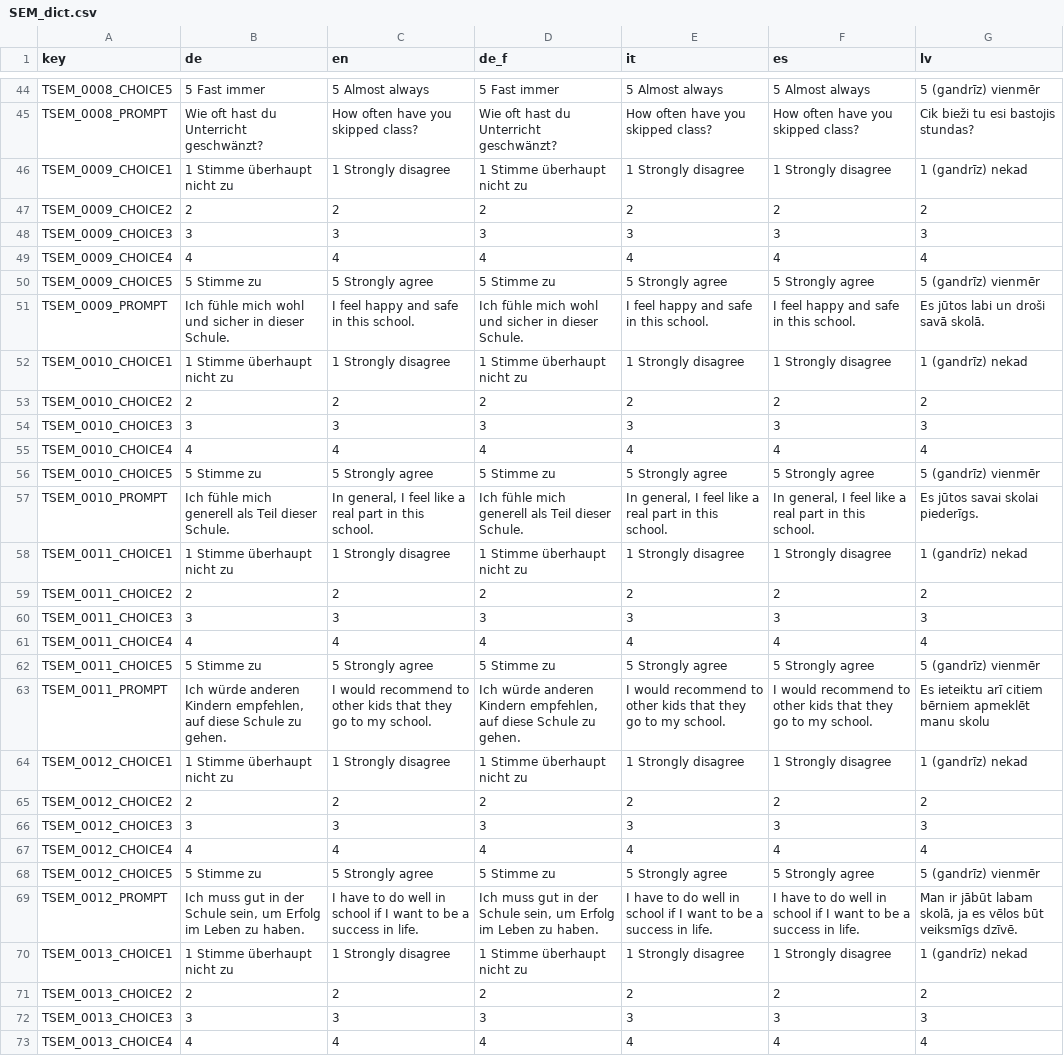
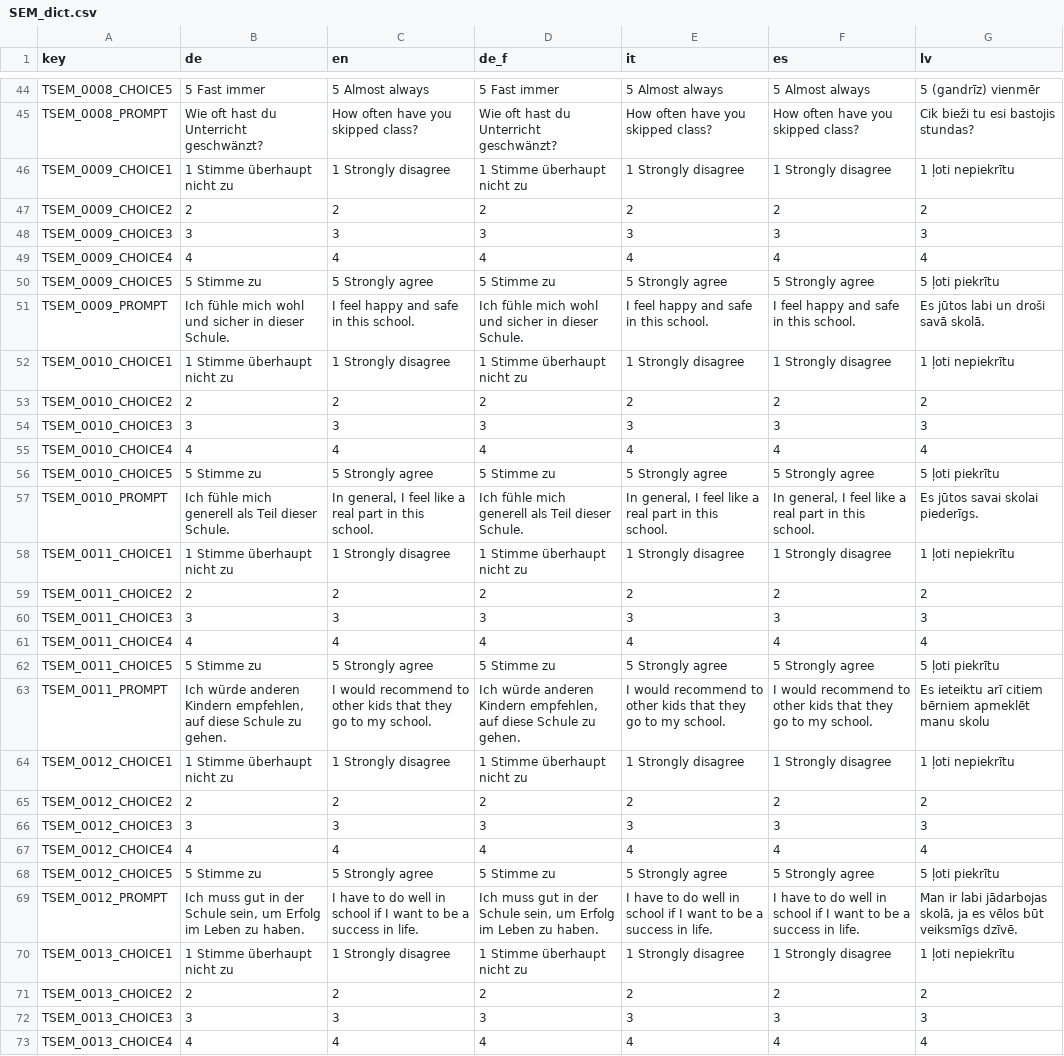
Before and after one commit to fmhoeger/psyquest, a CSV file: data_raw/dicts/SEM_dict.csv, drawn as a sheet; only a part is shown, gaps mark what is left out; the diff covers the shown part only.

```diff
--- a/data_raw/dicts/SEM_dict.csv
+++ b/data_raw/dicts/SEM_dict.csv
@@ -45,3 +45,3 @@ TSEM_0008_CHOICE5;5 Fast immer;5 Almost always;5 Fast immer;5 Almost always;5 Al
 TSEM_0008_PROMPT;Wie oft hast du Unterricht geschwänzt?;How often have you skipped class?;Wie oft hast du Unterricht geschwänzt?;How often have you skipped class?;How often have you skipped class?;Cik bieži tu esi bastojis stundas?
-TSEM_0009_CHOICE1;1 Stimme überhaupt nicht zu;1 Strongly disagree;1 Stimme überhaupt nicht zu;1 Strongly disagree;1 Strongly disagree;1 (gandrīz) nekad
+TSEM_0009_CHOICE1;1 Stimme überhaupt nicht zu;1 Strongly disagree;1 Stimme überhaupt nicht zu;1 Strongly disagree;1 Strongly disagree;1 ļoti nepiekrītu
 TSEM_0009_CHOICE2;2;2;2;2;2;2
@@ -49,5 +49,5 @@ TSEM_0009_CHOICE3;3;3;3;3;3;3
 TSEM_0009_CHOICE4;4;4;4;4;4;4
-TSEM_0009_CHOICE5;5 Stimme zu;5 Strongly agree;5 Stimme zu;5 Strongly agree;5 Strongly agree;5 (gandrīz) vienmēr
+TSEM_0009_CHOICE5;5 Stimme zu;5 Strongly agree;5 Stimme zu;5 Strongly agree;5 Strongly agree;5 ļoti piekrītu
 TSEM_0009_PROMPT;Ich fühle mich wohl und sicher in dieser Schule.;I feel happy and safe in this school.;Ich fühle mich wohl und sicher in dieser Schule.;I feel happy and safe in this school.;I feel happy and safe in this school.;Es jūtos labi un droši savā skolā.
-TSEM_0010_CHOICE1;1 Stimme überhaupt nicht zu;1 Strongly disagree;1 Stimme überhaupt nicht zu;1 Strongly disagree;1 Strongly disagree;1 (gandrīz) nekad
+TSEM_0010_CHOICE1;1 Stimme überhaupt nicht zu;1 Strongly disagree;1 Stimme überhaupt nicht zu;1 Strongly disagree;1 Strongly disagree;1 ļoti nepiekrītu
 TSEM_0010_CHOICE2;2;2;2;2;2;2
@@ -55,5 +55,5 @@ TSEM_0010_CHOICE3;3;3;3;3;3;3
 TSEM_0010_CHOICE4;4;4;4;4;4;4
-TSEM_0010_CHOICE5;5 Stimme zu;5 Strongly agree;5 Stimme zu;5 Strongly agree;5 Strongly agree;5 (gandrīz) vienmēr
+TSEM_0010_CHOICE5;5 Stimme zu;5 Strongly agree;5 Stimme zu;5 Strongly agree;5 Strongly agree;5 ļoti piekrītu
 TSEM_0010_PROMPT;Ich fühle mich generell als Teil dieser Schule.;In general, I feel like a real part in this school.;Ich fühle mich generell als Teil dieser Schule.;In general, I feel like a real part in this school.;In general, I feel like a real part in this school.;Es jūtos savai skolai piederīgs.
-TSEM_0011_CHOICE1;1 Stimme überhaupt nicht zu;1 Strongly disagree;1 Stimme überhaupt nicht zu;1 Strongly disagree;1 Strongly disagree;1 (gandrīz) nekad
+TSEM_0011_CHOICE1;1 Stimme überhaupt nicht zu;1 Strongly disagree;1 Stimme überhaupt nicht zu;1 Strongly disagree;1 Strongly disagree;1 ļoti nepiekrītu
 TSEM_0011_CHOICE2;2;2;2;2;2;2
@@ -61,5 +61,5 @@ TSEM_0011_CHOICE3;3;3;3;3;3;3
 TSEM_0011_CHOICE4;4;4;4;4;4;4
-TSEM_0011_CHOICE5;5 Stimme zu;5 Strongly agree;5 Stimme zu;5 Strongly agree;5 Strongly agree;5 (gandrīz) vienmēr
+TSEM_0011_CHOICE5;5 Stimme zu;5 Strongly agree;5 Stimme zu;5 Strongly agree;5 Strongly agree;5 ļoti piekrītu
 TSEM_0011_PROMPT;Ich würde anderen Kindern empfehlen, auf diese Schule zu gehen.;I would recommend to other kids that they go to my school.;Ich würde anderen Kindern empfehlen, auf diese Schule zu gehen.;I would recommend to other kids that they go to my school.;I would recommend to other kids that they go to my school.;Es ieteiktu arī citiem bērniem apmeklēt manu skolu
-TSEM_0012_CHOICE1;1 Stimme überhaupt nicht zu;1 Strongly disagree;1 Stimme überhaupt nicht zu;1 Strongly disagree;1 Strongly disagree;1 (gandrīz) nekad
+TSEM_0012_CHOICE1;1 Stimme überhaupt nicht zu;1 Strongly disagree;1 Stimme überhaupt nicht zu;1 Strongly disagree;1 Strongly disagree;1 ļoti nepiekrītu
 TSEM_0012_CHOICE2;2;2;2;2;2;2
@@ -67,5 +67,5 @@ TSEM_0012_CHOICE3;3;3;3;3;3;3
 TSEM_0012_CHOICE4;4;4;4;4;4;4
-TSEM_0012_CHOICE5;5 Stimme zu;5 Strongly agree;5 Stimme zu;5 Strongly agree;5 Strongly agree;5 (gandrīz) vienmēr
-TSEM_0012_PROMPT;Ich muss gut in der Schule sein, um Erfolg im Leben zu haben.;I have to do well in school if I want to be a success in life.;Ich muss gut in der Schule sein, um Erfolg im Leben zu haben.;I have to do well in school if I want to be a success in life.;I have to do well in school if I want to be a success in life.;Man ir jābūt labam skolā, ja es vēlos būt veiksmīgs dzīvē.
-TSEM_0013_CHOICE1;1 Stimme überhaupt nicht zu;1 Strongly disagree;1 Stimme überhaupt nicht zu;1 Strongly disagree;1 Strongly disagree;1 (gandrīz) nekad
+TSEM_0012_CHOICE5;5 Stimme zu;5 Strongly agree;5 Stimme zu;5 Strongly agree;5 Strongly agree;5 ļoti piekrītu
+TSEM_0012_PROMPT;Ich muss gut in der Schule sein, um Erfolg im Leben zu haben.;I have to do well in school if I want to be a success in life.;Ich muss gut in der Schule sein, um Erfolg im Leben zu haben.;I have to do well in school if I want to be a success in life.;I have to do well in school if I want to be a success in life.;Man ir labi jādarbojas skolā, ja es vēlos būt veiksmīgs dzīvē.
+TSEM_0013_CHOICE1;1 Stimme überhaupt nicht zu;1 Strongly disagree;1 Stimme überhaupt nicht zu;1 Strongly disagree;1 Strongly disagree;1 ļoti nepiekrītu
 TSEM_0013_CHOICE2;2;2;2;2;2;2
```
Also changed, not shown: 24 edited cells elsewhere in this file, data_raw/dicts/SES_dict.csv, 14 other files.
